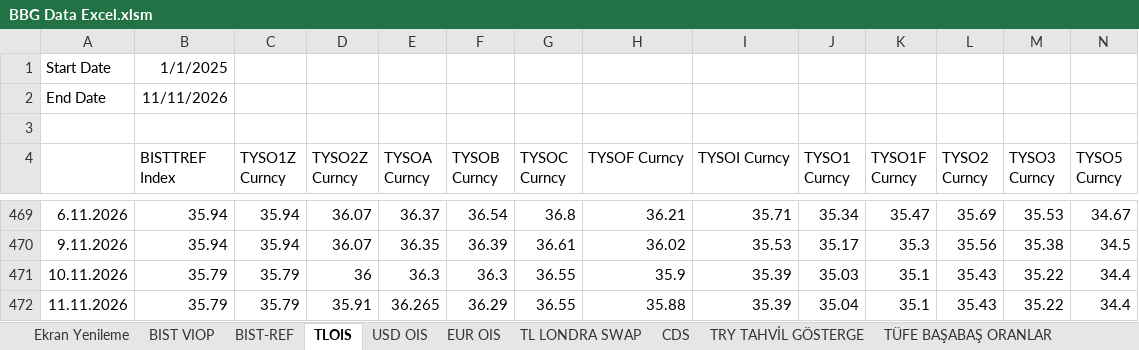
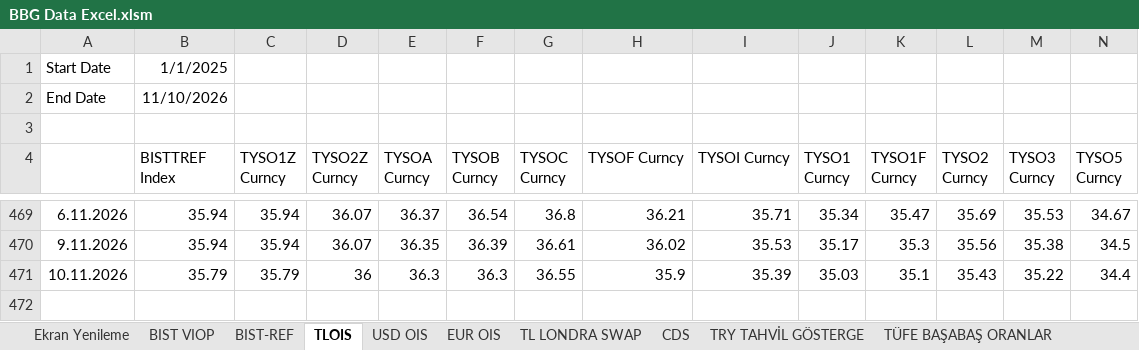
Before and after one commit to ALCO-Dashboard/piyasa-verisi, an Excel workbook: bloomberg/BBG Data Excel.xlsm, sheet TLOIS, drawn as a sheet; only a part is shown, gaps mark what is left out; values as stored, in another font and other column widths than the file's, no borders; rows hold the shown columns only; the diff names each change by its address in the sheet, - before the commit and + after, or states it on an @@ line.

```diff
--- a/bloomberg/BBG Data Excel.xlsm (sheet TLOIS)
+++ b/bloomberg/BBG Data Excel.xlsm (sheet TLOIS)
-B2 (BISTTREF Index): 11/11/2026
+B2 (BISTTREF Index): 11/10/2026
-row 472: 11.11.2026 | 35.79 | 35.79 | 35.91 | 36.265 | 36.29 | 36.55 | 35.88 | 35.39 | 35.04 | 35.1 | 35.43 | 35.22 | 34.4
```
Also changed, not shown: sheet Borsa Ve Diğer, sheet Kıymetli Maden, sheet BIST VIOP, sheet EUR OIS, sheet USD OIS, sheet TL LONDRA SWAP, 9 more sheets, formulas that keep their value.
